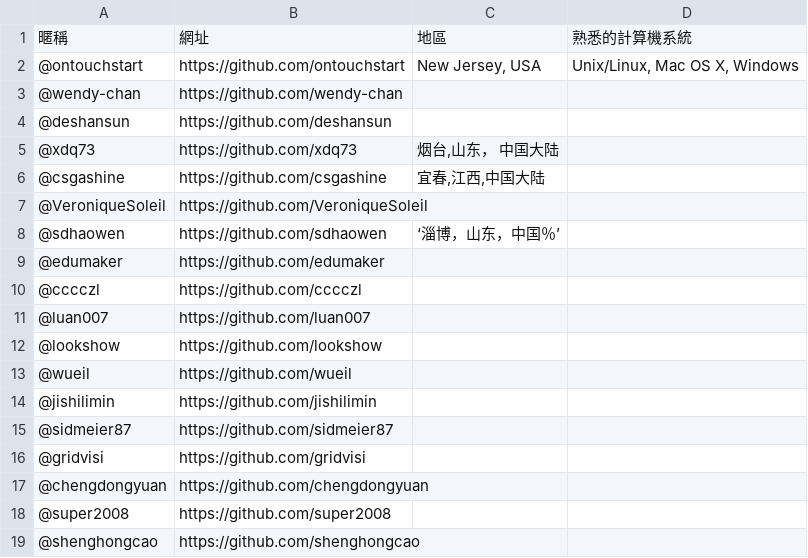
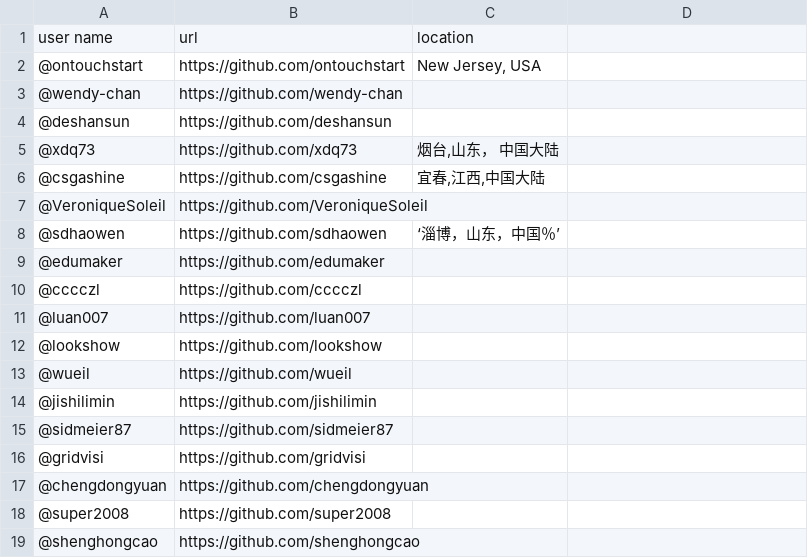
Before and after one commit to sdhaowen/NtLtC, a CSV file: members.csv, drawn as a sheet; removed rows and columns are numbered as before the commit, all else as after; the diff names each change by its address in the sheet, - before the commit and + after, or states it on an @@ line.

Commit message:
revert to 9b7aecd2b6607955eb459d6dc5e7aecd80c80699

```diff
--- a/members.csv
+++ b/members.csv
-row 1: 暱稱 | 網址 | 地區 | 熟悉的計算機系統
+row 1: user name | url | location
-D2: Unix/Linux, Mac OS X, Windows
+D2: (empty)
```
